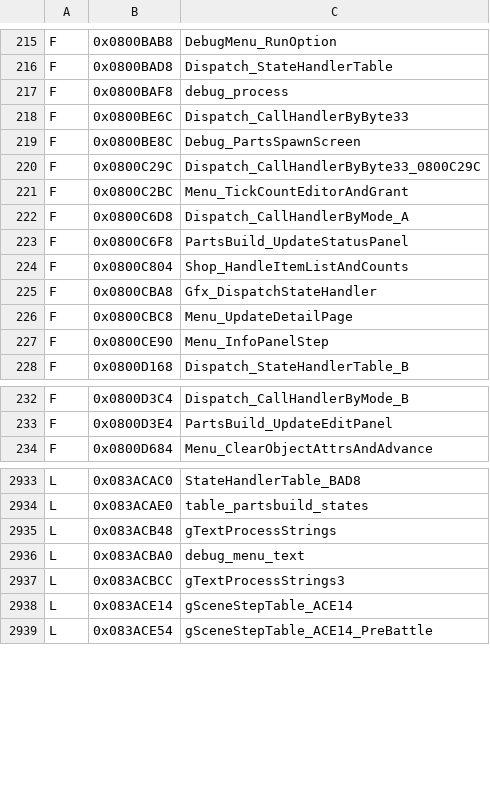
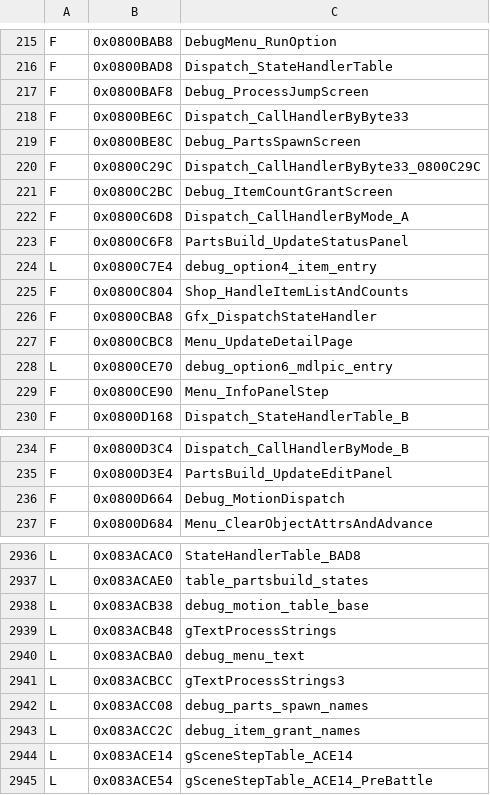
Before and after one commit to jvsdm/Medabots-Romhacking-Toolkit, a TSV file: re/ghidra/medabots_sync.tsv, drawn as a sheet; only a part is shown, gaps mark what is left out; the diff covers the shown part only.

```diff
--- a/re/ghidra/medabots_sync.tsv
+++ b/re/ghidra/medabots_sync.tsv
@@ -216,3 +216,3 @@ F	0x0800BAB8	DebugMenu_RunOption
 F	0x0800BAD8	Dispatch_StateHandlerTable
-F	0x0800BAF8	debug_process
+F	0x0800BAF8	Debug_ProcessJumpScreen
 F	0x0800BE6C	Dispatch_CallHandlerByByte33
@@ -220,5 +220,6 @@ F	0x0800BE8C	Debug_PartsSpawnScreen
 F	0x0800C29C	Dispatch_CallHandlerByByte33_0800C29C
-F	0x0800C2BC	Menu_TickCountEditorAndGrant
+F	0x0800C2BC	Debug_ItemCountGrantScreen
 F	0x0800C6D8	Dispatch_CallHandlerByMode_A
 F	0x0800C6F8	PartsBuild_UpdateStatusPanel
+L	0x0800C7E4	debug_option4_item_entry
 F	0x0800C804	Shop_HandleItemListAndCounts
@@ -226,2 +227,3 @@ F	0x0800CBA8	Gfx_DispatchStateHandler
 F	0x0800CBC8	Menu_UpdateDetailPage
+L	0x0800CE70	debug_option6_mdlpic_entry
 F	0x0800CE90	Menu_InfoPanelStep
@@ -233,2 +235,3 @@ F	0x0800D3C4	Dispatch_CallHandlerByMode_B
 F	0x0800D3E4	PartsBuild_UpdateEditPanel
+F	0x0800D664	Debug_MotionDispatch
 F	0x0800D684	Menu_ClearObjectAttrsAndAdvance
@@ -2934,2 +2937,3 @@ L	0x083ACAC0	StateHandlerTable_BAD8
 L	0x083ACAE0	table_partsbuild_states
+L	0x083ACB38	debug_motion_table_base
 L	0x083ACB48	gTextProcessStrings
@@ -2937,2 +2941,4 @@ L	0x083ACBA0	debug_menu_text
 L	0x083ACBCC	gTextProcessStrings3
+L	0x083ACC08	debug_parts_spawn_names
+L	0x083ACC2C	debug_item_grant_names
 L	0x083ACE14	gSceneStepTable_ACE14
```
Also changed, not shown: 1 edited cell elsewhere in this file, re/symbols/mtbe.csv, 2 other files.
